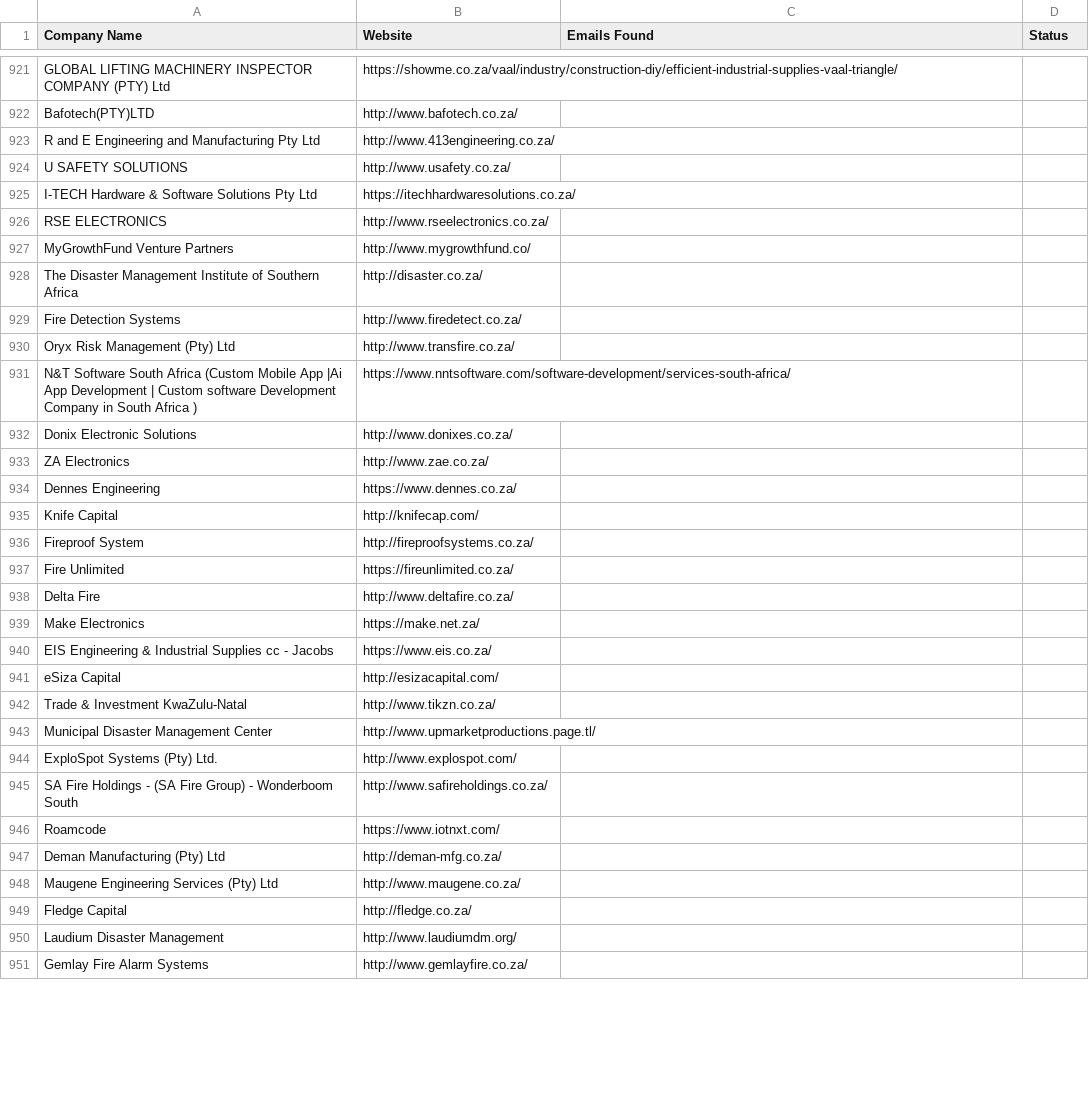
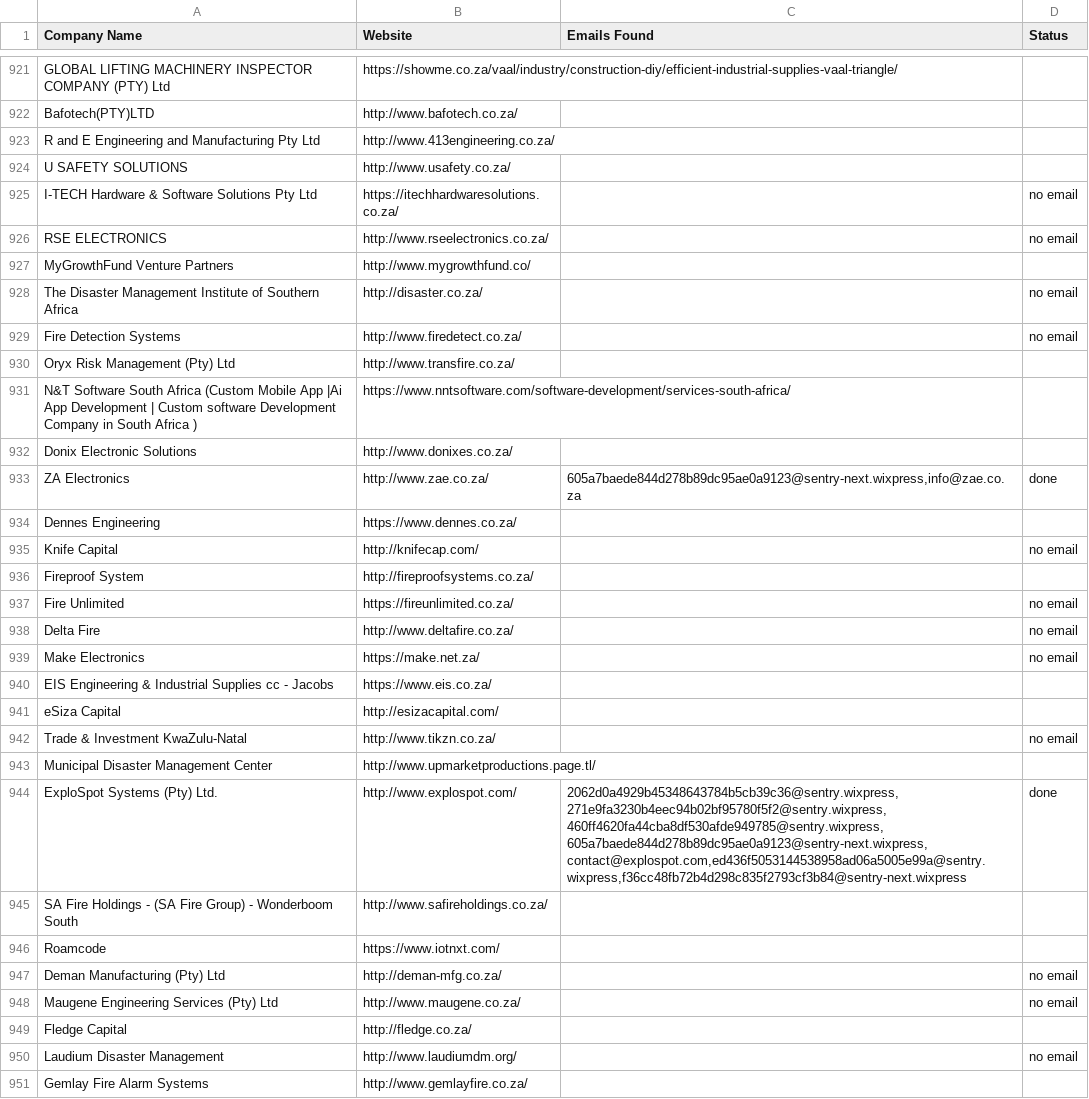
Before and after one commit to MareanaNsuku/FireDetectionOutreach, a CSV file: master_companies.csv, drawn as a sheet; only a part is shown, gaps mark what is left out; the diff covers the shown part only.

Commit message:
Update sent emails [skip ci]

```diff
--- a/master_companies.csv
+++ b/master_companies.csv
@@ -924,7 +924,7 @@ R and E Engineering and Manufacturing Pty Ltd,http://www.413engineering.co.za/,,
 U SAFETY SOLUTIONS,http://www.usafety.co.za/,,
-I-TECH Hardware & Software Solutions Pty Ltd,https://itechhardwaresolutions.co.za/,,
-RSE ELECTRONICS,http://www.rseelectronics.co.za/,,
+I-TECH Hardware & Software Solutions Pty Ltd,https://itechhardwaresolutions.co.za/,,no email
+RSE ELECTRONICS,http://www.rseelectronics.co.za/,,no email
 MyGrowthFund Venture Partners,http://www.mygrowthfund.co/,,
-The Disaster Management Institute of Southern Africa,http://disaster.co.za/,,
-Fire Detection Systems,http://www.firedetect.co.za/,,
+The Disaster Management Institute of Southern Africa,http://disaster.co.za/,,no email
+Fire Detection Systems,http://www.firedetect.co.za/,,no email
 Oryx Risk Management (Pty) Ltd,http://www.transfire.co.za/,,
@@ -932,20 +932,20 @@ N&T Software South Africa (Custom Mobile App |Ai App Development | Custom softwa
 Donix Electronic Solutions,http://www.donixes.co.za/,,
-ZA Electronics,http://www.zae.co.za/,,
+ZA Electronics,http://www.zae.co.za/,"605a7baede844d278b89dc95ae0a9123@sentry-next.wixpress,info@zae.co.za",done
 Dennes Engineering,https://www.dennes.co.za/,,
-Knife Capital,http://knifecap.com/,,
+Knife Capital,http://knifecap.com/,,no email
 Fireproof System,http://fireproofsystems.co.za/,,
-Fire Unlimited,https://fireunlimited.co.za/,,
-Delta Fire,http://www.deltafire.co.za/,,
-Make Electronics,https://make.net.za/,,
+Fire Unlimited,https://fireunlimited.co.za/,,no email
+Delta Fire,http://www.deltafire.co.za/,,no email
+Make Electronics,https://make.net.za/,,no email
 EIS Engineering & Industrial Supplies cc - Jacobs,https://www.eis.co.za/,,
 eSiza Capital,http://esizacapital.com/,,
-Trade & Investment KwaZulu-Natal,http://www.tikzn.co.za/,,
+Trade & Investment KwaZulu-Natal,http://www.tikzn.co.za/,,no email
 Municipal Disaster Management Center,http://www.upmarketproductions.page.tl/,,
-ExploSpot Systems (Pty) Ltd.,http://www.explospot.com/,,
+ExploSpot Systems (Pty) Ltd.,http://www.explospot.com/,"2062d0a4929b45348643784b5cb39c36@sentry.wixpress,271e9fa3230b4eec94b02bf95780f5f2@sentry.wixpress,460ff4620fa44cba8df530afde949785@sentry.wixpress,605a7baede844d278b89dc95ae0a9123@sentry-next.wixpress,contact@explospot.com,ed436f5053144538958ad06a5005e99a@sentry.wixpress,f36cc48fb72b4d298c835f2793cf3b84@sentry-next.wixpress",done
 SA Fire Holdings - (SA Fire Group) - Wonderboom South,http://www.safireholdings.co.za/,,
 Roamcode,https://www.iotnxt.com/,,
-Deman Manufacturing (Pty) Ltd,http://deman-mfg.co.za/,,
-Maugene Engineering Services (Pty) Ltd,http://www.maugene.co.za/,,
+Deman Manufacturing (Pty) Ltd,http://deman-mfg.co.za/,,no email
+Maugene Engineering Services (Pty) Ltd,http://www.maugene.co.za/,,no email
 Fledge Capital,http://fledge.co.za/,,
-Laudium Disaster Management,http://www.laudiumdm.org/,,
+Laudium Disaster Management,http://www.laudiumdm.org/,,no email
 Gemlay Fire Alarm Systems,http://www.gemlayfire.co.za/,,
```
Also changed, not shown: 114 edited cells elsewhere in this file.
